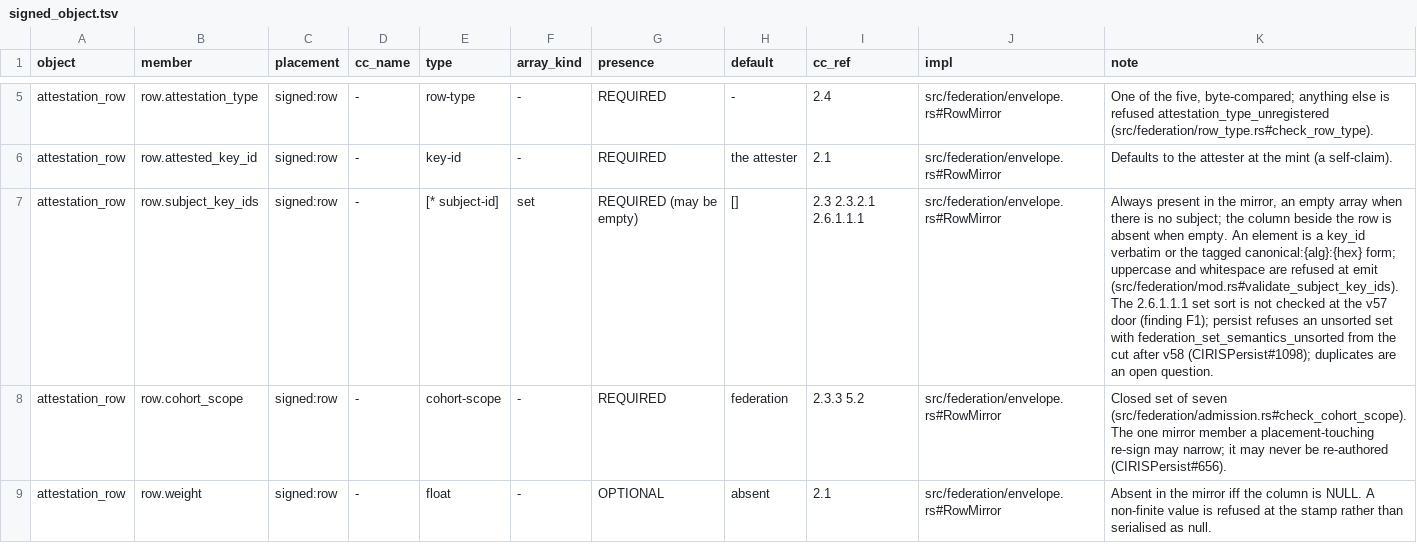
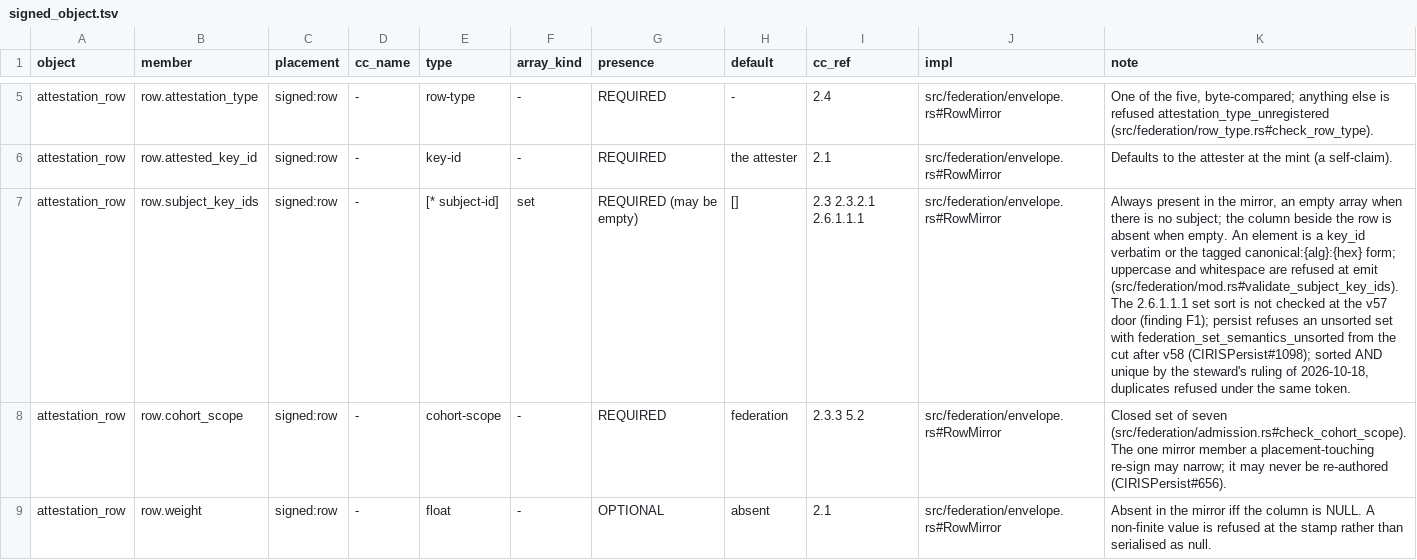
Before and after one commit to CIRISAI/CIRISConstitution, a TSV file: constitution/signed_object.tsv, drawn as a sheet; only a part is shown, gaps mark what is left out; the diff names each change by its address in the sheet, - before the commit and + after, or states it on an @@ line.

```diff
--- a/constitution/signed_object.tsv
+++ b/constitution/signed_object.tsv
-K7 (note): …v58 (CIRISPersist#1098); duplicates are an open question.
+K7 (note): …v58 (CIRISPersist#1098); sorted AND unique by the steward's ruling of 2026-10-18, duplicates refused under the same token.
```
Also changed, not shown: 4 other files.
